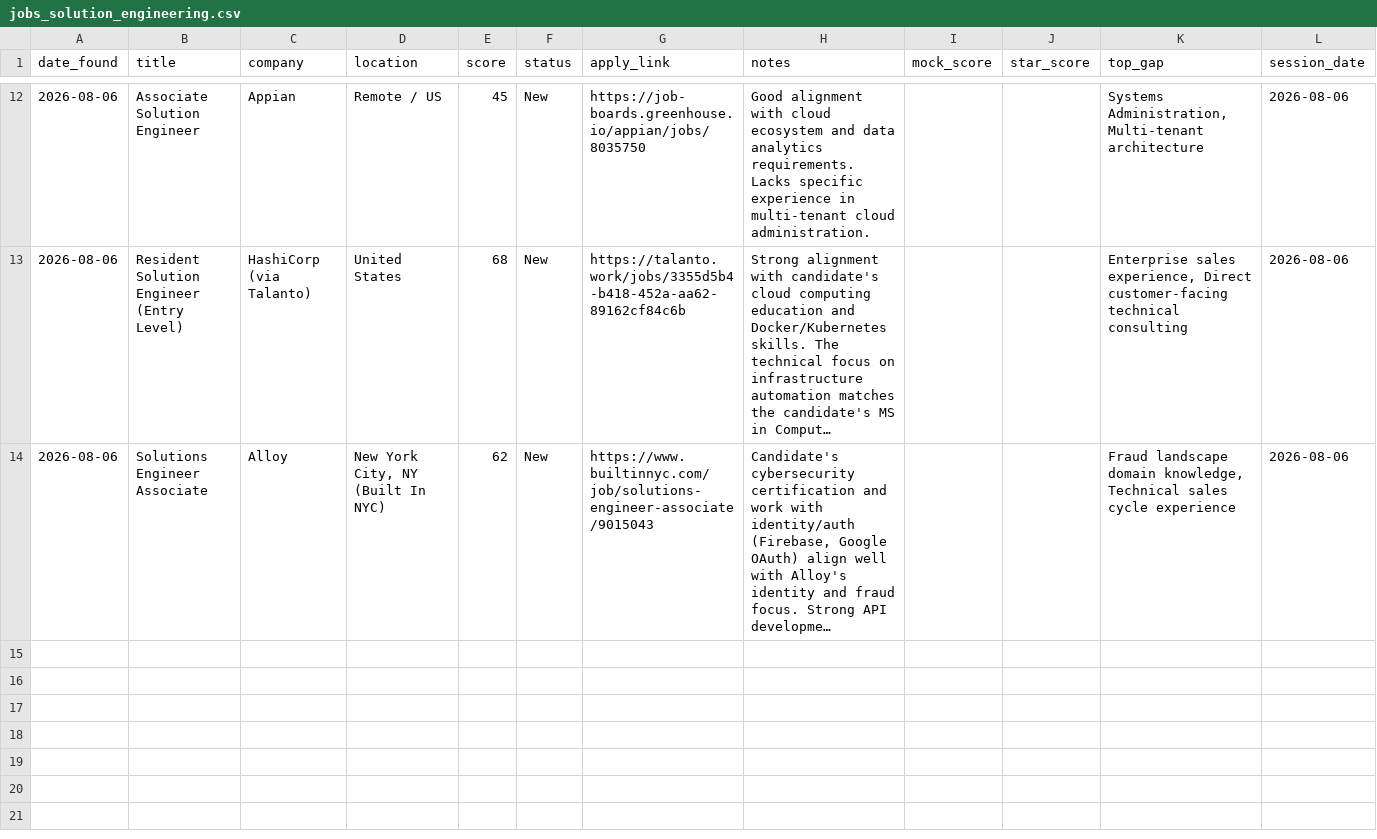
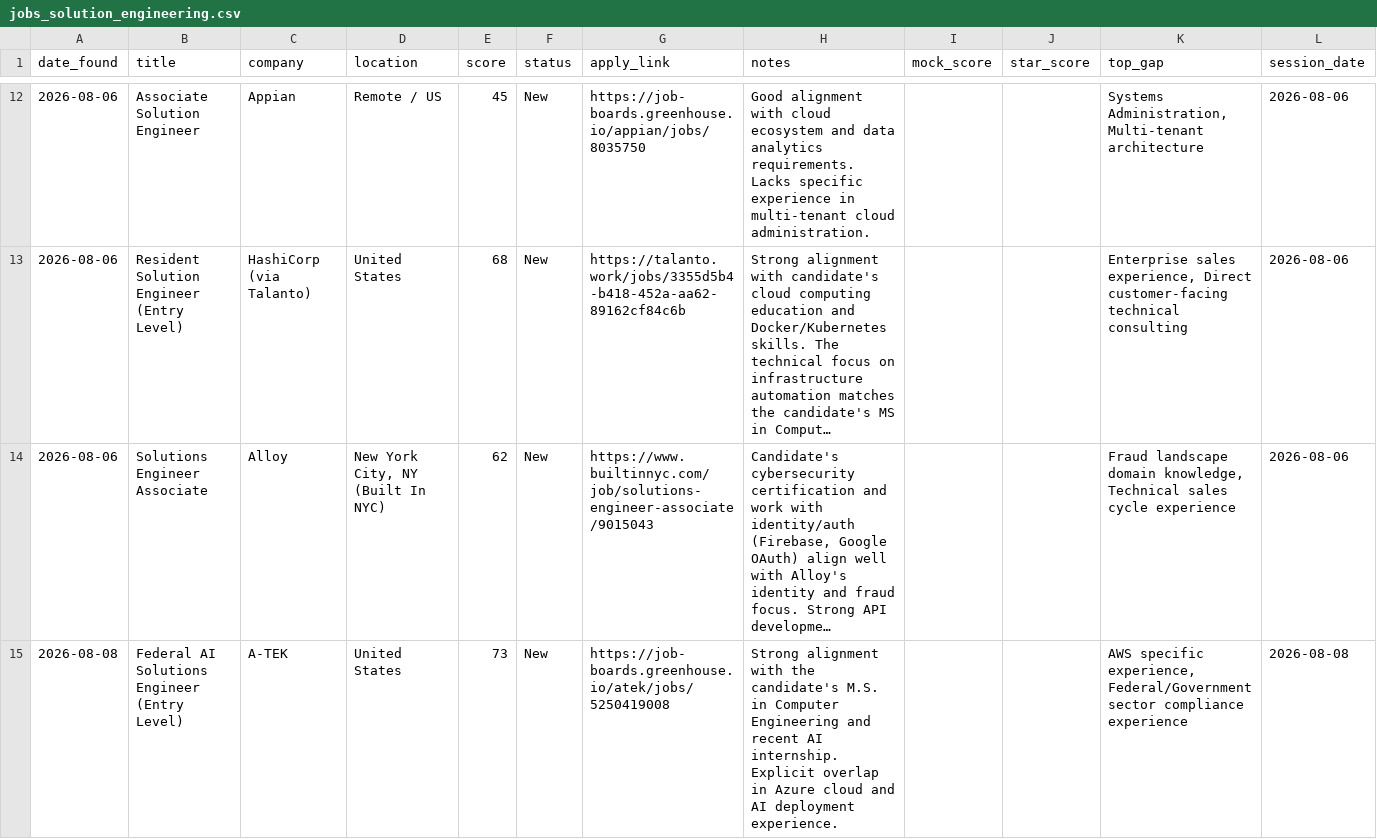
Before and after one commit to muraliikrishnant/EntryWay-AI, a CSV file: site/data/jobs_solution_engineering.csv, drawn as a sheet; only a part is shown, gaps mark what is left out; long unchanged cells end in …; the diff names each change by its address in the sheet, - before the commit and + after, or states it on an @@ line.

```diff
--- a/site/data/jobs_solution_engineering.csv
+++ b/site/data/jobs_solution_engineering.csv
+row 15: 2026-08-08 | Federal AI Solutions Engineer (Entry Level) | A-TEK | United States | 73 | New | https://job-boards.greenhouse.io/atek/jobs/5250419008 | Strong alignment with the candidate's M.S. in Computer Engineering and recent AI internship. Explicit overlap in Azure cloud and AI deployment experience. |  |  | AWS specific experience, Federal/Government sector compliance experience | 2026-08-08
```
